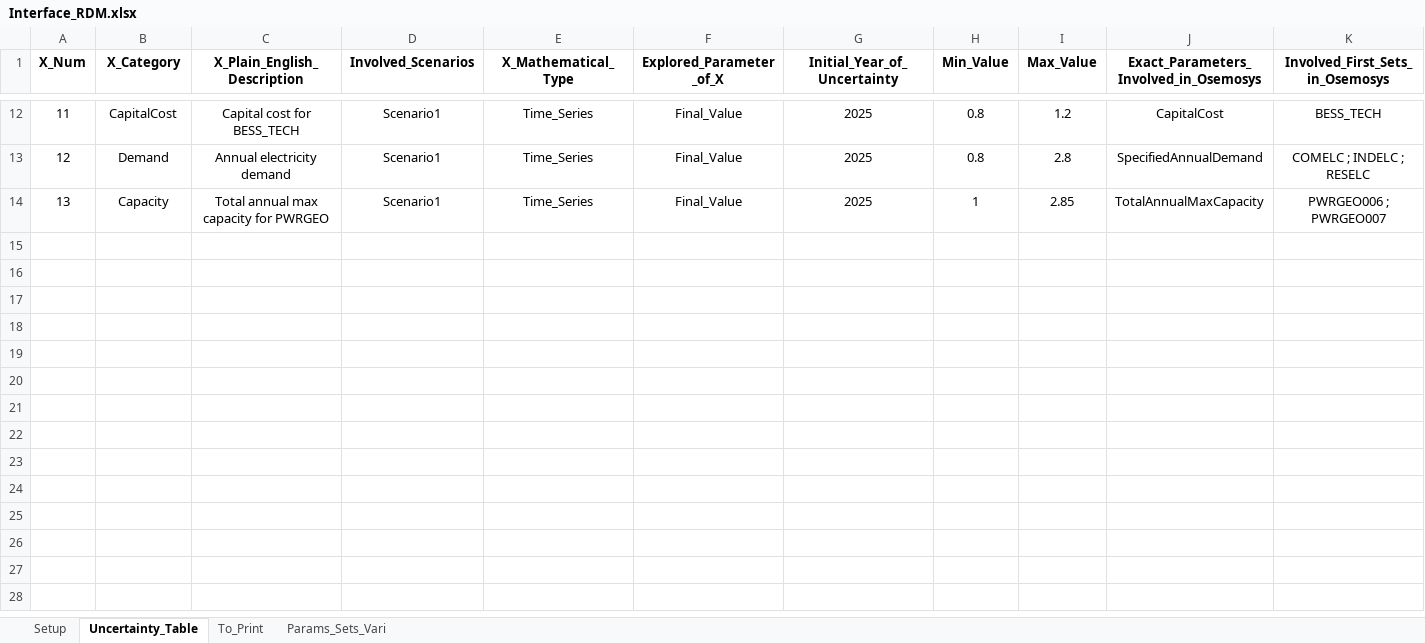
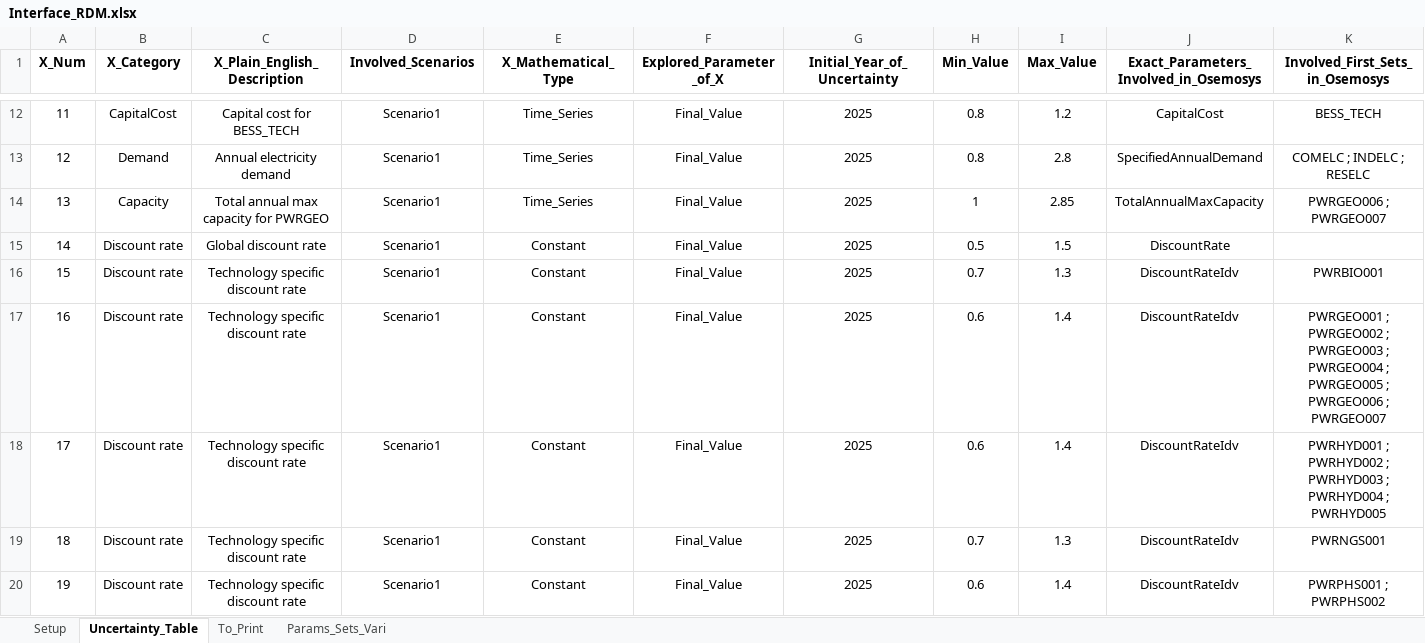
Before and after one commit to pielube/rdm_kenya, an Excel workbook: Interface_RDM.xlsx, sheet Uncertainty_Table, drawn as a sheet; only a part is shown, gaps mark what is left out; values as stored, in another font and other column widths than the file's, no borders; rows hold the shown columns only; the diff covers the shown part only; the diff names each change by its address in the sheet, - before the commit and + after, or states it on an @@ line.

Commit message:
dr and dr_idv added to the uncertainty analysis

```diff
--- a/Interface_RDM.xlsx (sheet Uncertainty_Table)
+++ b/Interface_RDM.xlsx (sheet Uncertainty_Table)
+row 15: 14 | Discount rate | Global discount rate | Scenario1 | Constant | Final_Value | 2025 | 0.5 | 1.5 | DiscountRate
+row 16: 15 | Discount rate | Technology specific discount rate | Scenario1 | Constant | Final_Value | 2025 | 0.7 | 1.3 | DiscountRateIdv | PWRBIO001
+row 17: 16 | Discount rate | Technology specific discount rate | Scenario1 | Constant | Final_Value | 2025 | 0.6 | 1.4 | DiscountRateIdv | PWRGEO001 ; PWRGEO002 ; PWRGEO003 ; PWRGEO004 ; PWRGEO005 ; PWRGEO006 ; PWRGEO007
+row 18: 17 | Discount rate | Technology specific discount rate | Scenario1 | Constant | Final_Value | 2025 | 0.6 | 1.4 | DiscountRateIdv | PWRHYD001 ; PWRHYD002 ; PWRHYD003 ; PWRHYD004 ; PWRHYD005
+row 19: 18 | Discount rate | Technology specific discount rate | Scenario1 | Constant | Final_Value | 2025 | 0.7 | 1.3 | DiscountRateIdv | PWRNGS001
+row 20: 19 | Discount rate | Technology specific discount rate | Scenario1 | Constant | Final_Value | 2025 | 0.6 | 1.4 | DiscountRateIdv | PWRPHS001 ; PWRPHS002
```
Also changed, not shown: 5 added rows elsewhere in this sheet, sheet Params_Sets_Vari, workflow/1_Experiment/0_From_Confection/B1_Model_Structure.xlsx, 26 other files.
